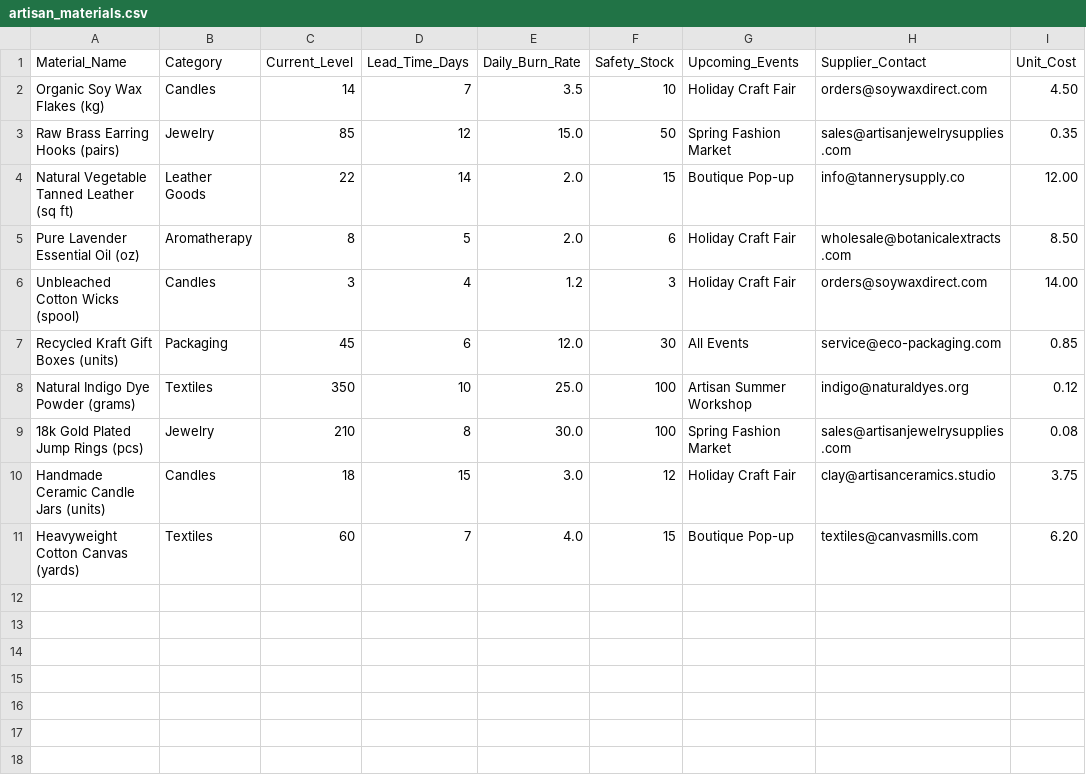
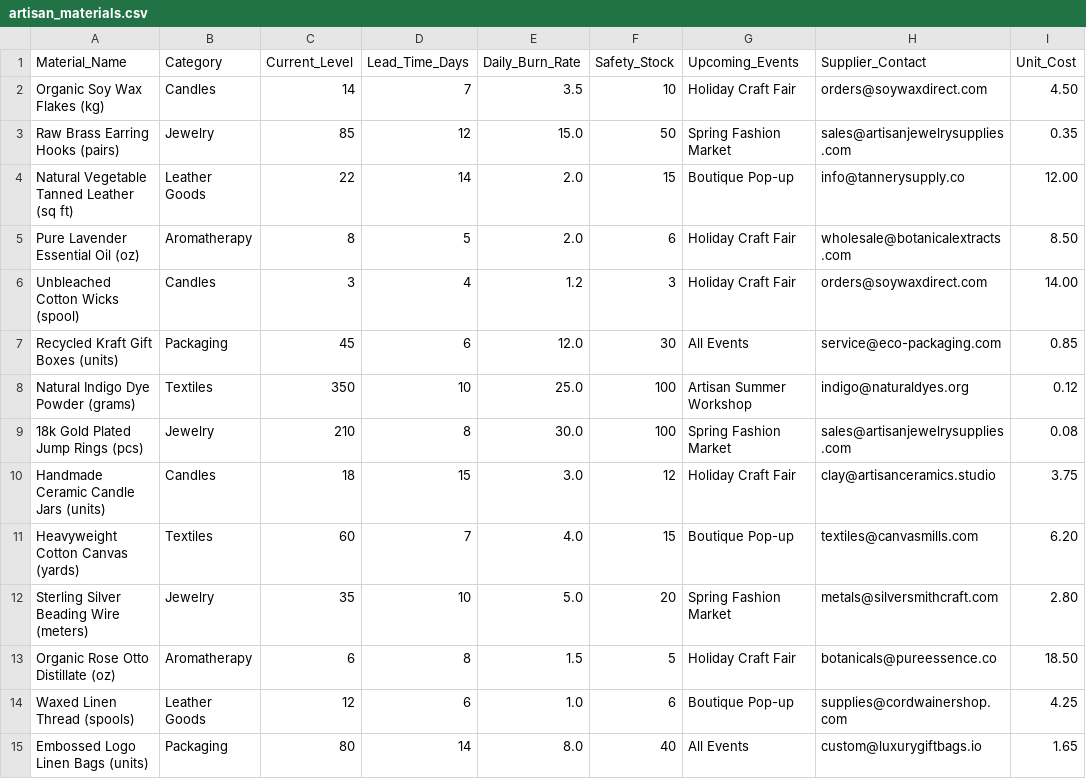
Before and after one commit to Arunmadhavan28/PRICE_C7, a CSV file: teams/team09_artisan_stock/data/artisan_materials.csv, drawn as a sheet; the diff names each change by its address in the sheet, - before the commit and + after, or states it on an @@ line.

Commit message:
feat(team09): production artisan safety-stock planner with 100% autograder rubrics

```diff
--- a/teams/team09_artisan_stock/data/artisan_materials.csv
+++ b/teams/team09_artisan_stock/data/artisan_materials.csv
+row 12: Sterling Silver Beading Wire (meters) | Jewelry | 35 | 10 | 5.0 | 20 | Spring Fashion Market | metals@silversmithcraft.com | 2.80
+row 13: Organic Rose Otto Distillate (oz) | Aromatherapy | 6 | 8 | 1.5 | 5 | Holiday Craft Fair | botanicals@pureessence.co | 18.50
+row 14: Waxed Linen Thread (spools) | Leather Goods | 12 | 6 | 1.0 | 6 | Boutique Pop-up | supplies@cordwainershop.com | 4.25
+row 15: Embossed Logo Linen Bags (units) | Packaging | 80 | 14 | 8.0 | 40 | All Events | custom@luxurygiftbags.io | 1.65
```
Also changed, not shown: 5 other files.
